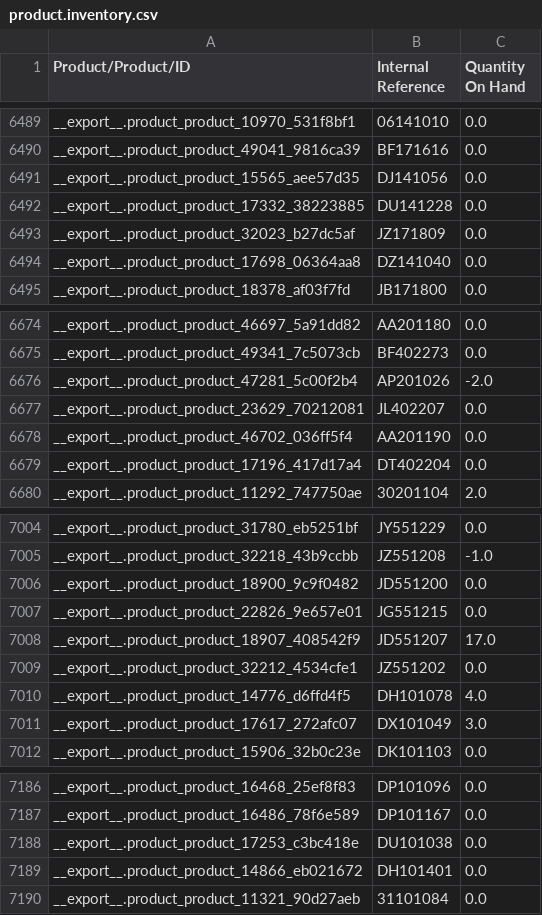
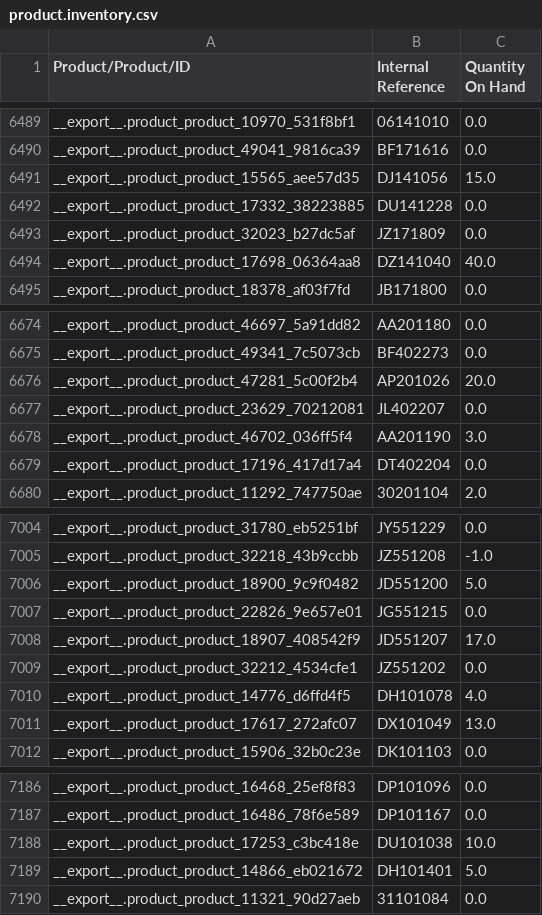
Before and after one commit to YohanAvishke/multi-bajaj-mgt, a CSV file: data/inventory/product.inventory.csv, drawn as a sheet; only a part is shown, gaps mark what is left out; the diff covers the shown part only.

```diff
--- a/data/inventory/product.inventory.csv
+++ b/data/inventory/product.inventory.csv
@@ -6490,6 +6490,6 @@
 "__export__.product_product_49041_9816ca39","BF171616","0.0"
-"__export__.product_product_15565_aee57d35","DJ141056","0.0"
+"__export__.product_product_15565_aee57d35","DJ141056","15.0"
 "__export__.product_product_17332_38223885","DU141228","0.0"
 "__export__.product_product_32023_b27dc5af","JZ171809","0.0"
-"__export__.product_product_17698_06364aa8","DZ141040","0.0"
+"__export__.product_product_17698_06364aa8","DZ141040","40.0"
 "__export__.product_product_18378_af03f7fd","JB171800","0.0"
@@ -6675,5 +6675,5 @@
 "__export__.product_product_49341_7c5073cb","BF402273","0.0"
-"__export__.product_product_47281_5c00f2b4","AP201026","-2.0"
+"__export__.product_product_47281_5c00f2b4","AP201026","20.0"
 "__export__.product_product_23629_70212081","JL402207","0.0"
-"__export__.product_product_46702_036ff5f4","AA201190","0.0"
+"__export__.product_product_46702_036ff5f4","AA201190","3.0"
 "__export__.product_product_17196_417d17a4","DT402204","0.0"
@@ -7005,3 +7005,3 @@
 "__export__.product_product_32218_43b9ccbb","JZ551208","-1.0"
-"__export__.product_product_18900_9c9f0482","JD551200","0.0"
+"__export__.product_product_18900_9c9f0482","JD551200","5.0"
 "__export__.product_product_22826_9e657e01","JG551215","0.0"
@@ -7010,3 +7010,3 @@
 "__export__.product_product_14776_d6ffd4f5","DH101078","4.0"
-"__export__.product_product_17617_272afc07","DX101049","3.0"
+"__export__.product_product_17617_272afc07","DX101049","13.0"
 "__export__.product_product_15906_32b0c23e","DK101103","0.0"
@@ -7187,4 +7187,4 @@
 "__export__.product_product_16486_78f6e589","DP101167","0.0"
-"__export__.product_product_17253_c3bc418e","DU101038","0.0"
-"__export__.product_product_14866_eb021672","DH101401","0.0"
+"__export__.product_product_17253_c3bc418e","DU101038","10.0"
+"__export__.product_product_14866_eb021672","DH101401","5.0"
 "__export__.product_product_11321_90d27aeb","31101084","0.0"
```
Also changed, not shown: 81 edited cells elsewhere in this file, 5 other files.
